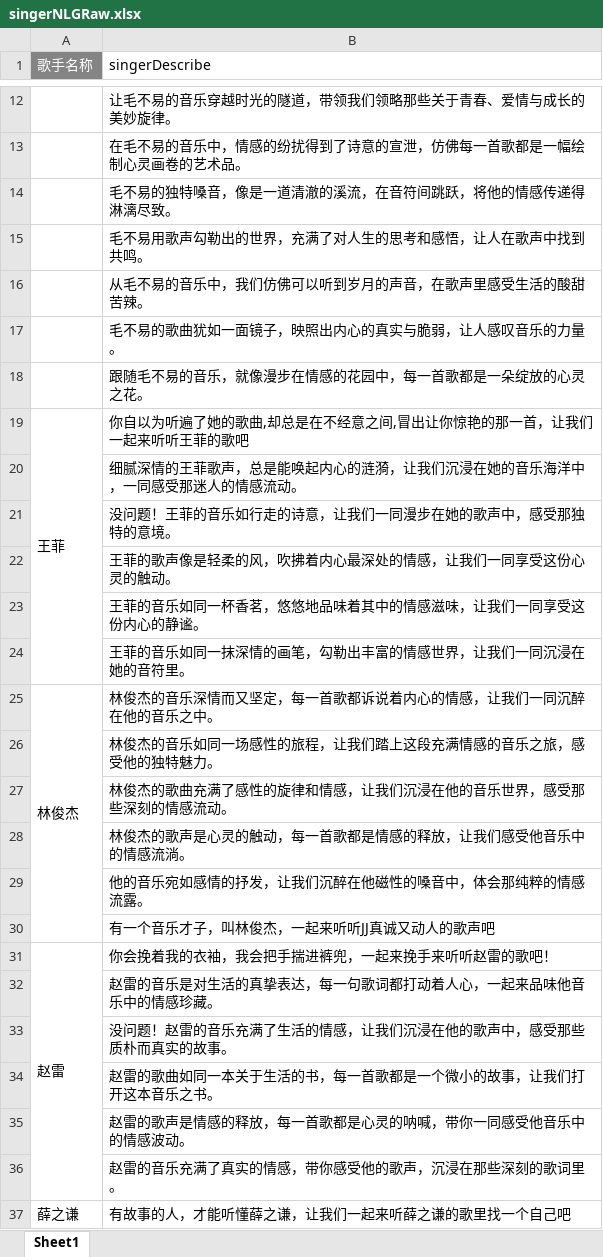
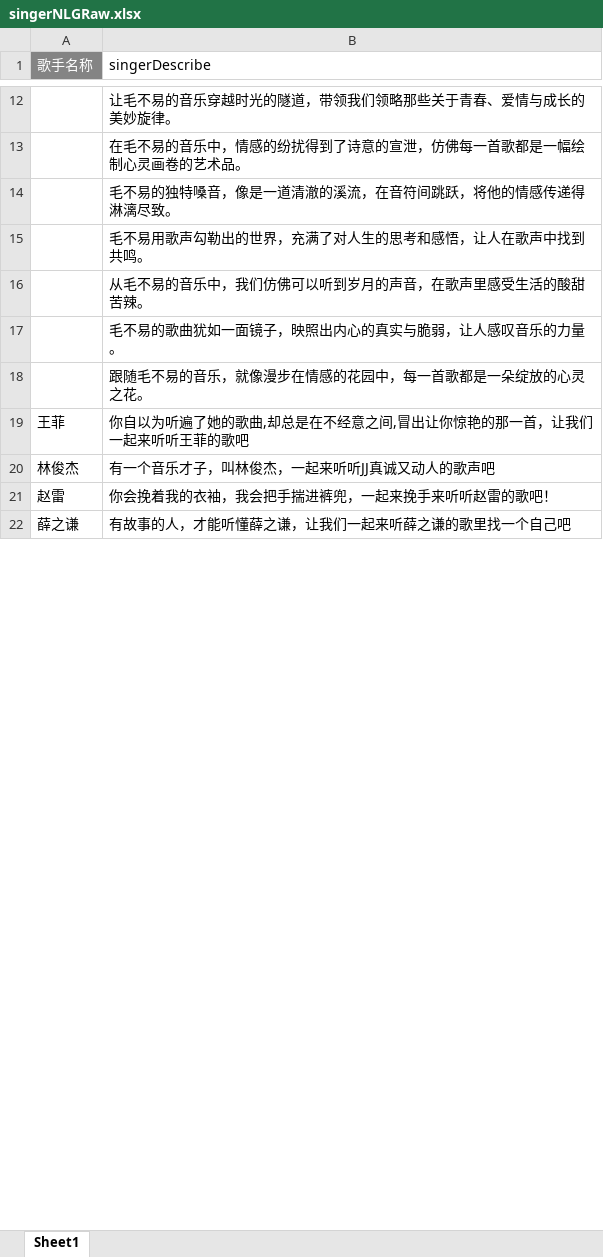
Before and after one commit to leon-lg/summary_for_interview, an Excel workbook: jave-test/src/main/resources/raw/singerNLGRaw.xlsx, sheet Sheet1, drawn as a sheet; only a part is shown, gaps mark what is left out; values as stored, in another font and other column widths than the file's, no borders; removed rows and columns are numbered as before the commit, all else as after; the diff covers the shown part only; the diff names each change by its address in the sheet, - before the commit and + after, or states it on an @@ line.

```diff
--- a/jave-test/src/main/resources/raw/singerNLGRaw.xlsx (sheet Sheet1)
+++ b/jave-test/src/main/resources/raw/singerNLGRaw.xlsx (sheet Sheet1)
-A19:A24 merged
-row 20:  | 细腻深情的王菲歌声，总是能唤起内心的涟漪，让我们沉浸在她的音乐海洋中，一同感受那迷人的情感流动。
-row 21:  | 没问题！王菲的音乐如行走的诗意，让我们一同漫步在她的歌声中，感受那独特的意境。
-row 22:  | 王菲的歌声像是轻柔的风，吹拂着内心最深处的情感，让我们一同享受这份心灵的触动。
-row 23:  | 王菲的音乐如同一杯香茗，悠悠地品味着其中的情感滋味，让我们一同享受这份内心的静谧。
-row 24:  | 王菲的音乐如同一抹深情的画笔，勾勒出丰富的情感世界，让我们一同沉浸在她的音符里。
-row 25: 林俊杰 | 林俊杰的音乐深情而又坚定，每一首歌都诉说着内心的情感，让我们一同沉醉在他的音乐之中。
-row 26:  | 林俊杰的音乐如同一场感性的旅程，让我们踏上这段充满情感的音乐之旅，感受他的独特魅力。
-row 27:  | 林俊杰的歌曲充满了感性的旋律和情感，让我们沉浸在他的音乐世界，感受那些深刻的情感流动。
-row 28:  | 林俊杰的歌声是心灵的触动，每一首歌都是情感的释放，让我们感受他音乐中的情感流淌。
-row 29:  | 他的音乐宛如感情的抒发，让我们沉醉在他磁性的嗓音中，体会那纯粹的情感流露。
-A20 (歌手名称): (empty)
+A20 (歌手名称): 林俊杰
-A31:A36 merged
-row 32:  | 赵雷的音乐是对生活的真挚表达，每一句歌词都打动着人心，一起来品味他音乐中的情感珍藏。
-row 33:  | 没问题！赵雷的音乐充满了生活的情感，让我们沉浸在他的歌声中，感受那些质朴而真实的故事。
-row 34:  | 赵雷的歌曲如同一本关于生活的书，每一首歌都是一个微小的故事，让我们打开这本音乐之书。
-row 35:  | 赵雷的歌声是情感的释放，每一首歌都是心灵的呐喊，带你一同感受他音乐中的情感波动。
-row 36:  | 赵雷的音乐充满了真实的情感，带你感受他的歌声，沉浸在那些深刻的歌词里。
-A37:A38 merged
```
Also changed, not shown: 55 removed rows, 1 edited cell, cell formats and merged cells elsewhere in this sheet, jave-test/src/main/resources/raw/周杰伦.xlsx, jave-test/src/main/resources/raw/王菲.xlsx, 37 other files.
